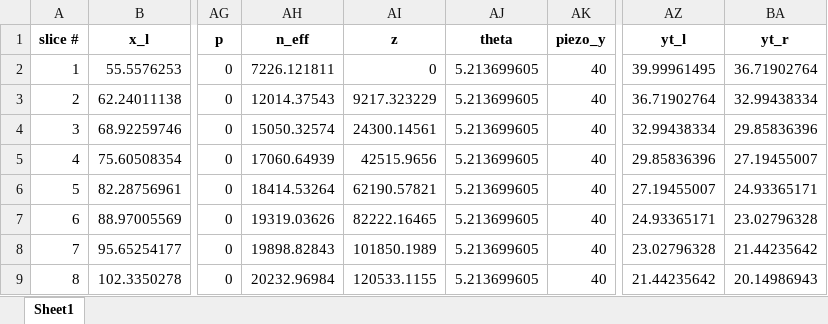
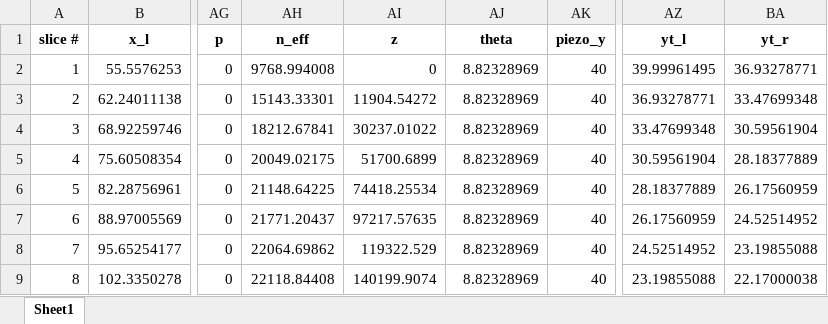
Before and after one commit to njones61/xslope, an Excel workbook: slices.xlsx, sheet Sheet1, drawn as a sheet; only a part is shown, gaps mark what is left out; values as stored, in another font and other column widths than the file's, no borders; the diff covers the shown part only; the diff names each change by its address in the sheet, - before the commit and + after, or states it on an @@ line.

Commit message:
Improved solver efficiency for spencer's method. Checked FS_diff for various theta values before using the Newton solver. Also updated solution method in spencer.md.

```diff
--- a/slices.xlsx (sheet Sheet1)
+++ b/slices.xlsx (sheet Sheet1)
-AH2 (n_eff): 7226.121811
+AH2 (n_eff): 9768.994008
-AJ2:AJ9 (theta): 5.213699605
+AJ2:AJ9 (theta): 8.82328969
-BA2 (yt_r): 36.71902764
+BA2 (yt_r): 36.93278771
-AH3 (n_eff): 12014.37543
+AH3 (n_eff): 15143.33301
-AI3 (z): 9217.323229
+AI3 (z): 11904.54272
-AZ3 (yt_l): 36.71902764
+AZ3 (yt_l): 36.93278771
-BA3 (yt_r): 32.99438334
+BA3 (yt_r): 33.47699348
-AH4 (n_eff): 15050.32574
+AH4 (n_eff): 18212.67841
-AI4 (z): 24300.14561
+AI4 (z): 30237.01022
-AZ4 (yt_l): 32.99438334
+AZ4 (yt_l): 33.47699348
-BA4 (yt_r): 29.85836396
+BA4 (yt_r): 30.59561904
-AH5 (n_eff): 17060.64939
+AH5 (n_eff): 20049.02175
-AI5 (z): 42515.9656
+AI5 (z): 51700.6899
-AZ5 (yt_l): 29.85836396
+AZ5 (yt_l): 30.59561904
-BA5 (yt_r): 27.19455007
+BA5 (yt_r): 28.18377889
-AH6 (n_eff): 18414.53264
+AH6 (n_eff): 21148.64225
-AI6 (z): 62190.57821
+AI6 (z): 74418.25534
-AZ6 (yt_l): 27.19455007
+AZ6 (yt_l): 28.18377889
-BA6 (yt_r): 24.93365171
+BA6 (yt_r): 26.17560959
-AH7 (n_eff): 19319.03626
+AH7 (n_eff): 21771.20437
-AI7 (z): 82222.16465
+AI7 (z): 97217.57635
-AZ7 (yt_l): 24.93365171
+AZ7 (yt_l): 26.17560959
-BA7 (yt_r): 23.02796328
+BA7 (yt_r): 24.52514952
-AH8 (n_eff): 19898.82843
+AH8 (n_eff): 22064.69862
-AI8 (z): 101850.1989
+AI8 (z): 119322.529
-AZ8 (yt_l): 23.02796328
+AZ8 (yt_l): 24.52514952
-BA8 (yt_r): 21.44235642
+BA8 (yt_r): 23.19855088
-AH9 (n_eff): 20232.96984
+AH9 (n_eff): 22118.84408
-AI9 (z): 120533.1155
+AI9 (z): 140199.9074
-AZ9 (yt_l): 21.44235642
+AZ9 (yt_l): 23.19855088
-BA9 (yt_r): 20.14986943
+BA9 (yt_r): 22.17000038
```
Also changed, not shown: 277 edited cells elsewhere in this sheet, docs/input_template_lface2.xlsx, 3 other files.
